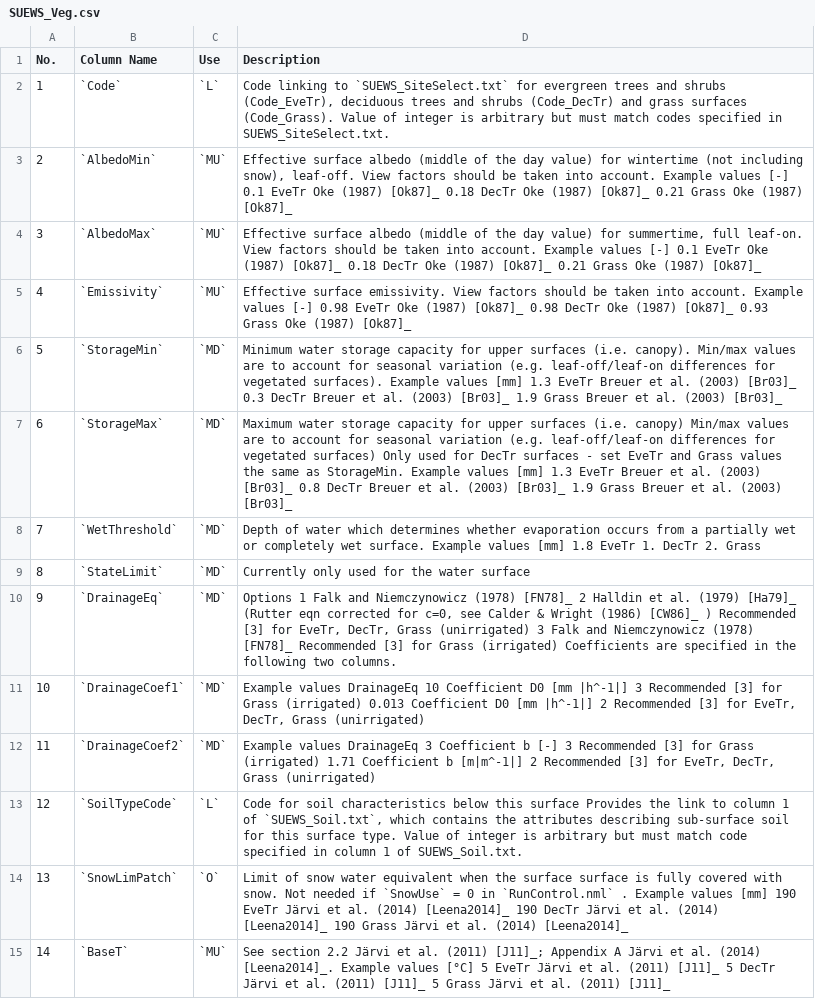
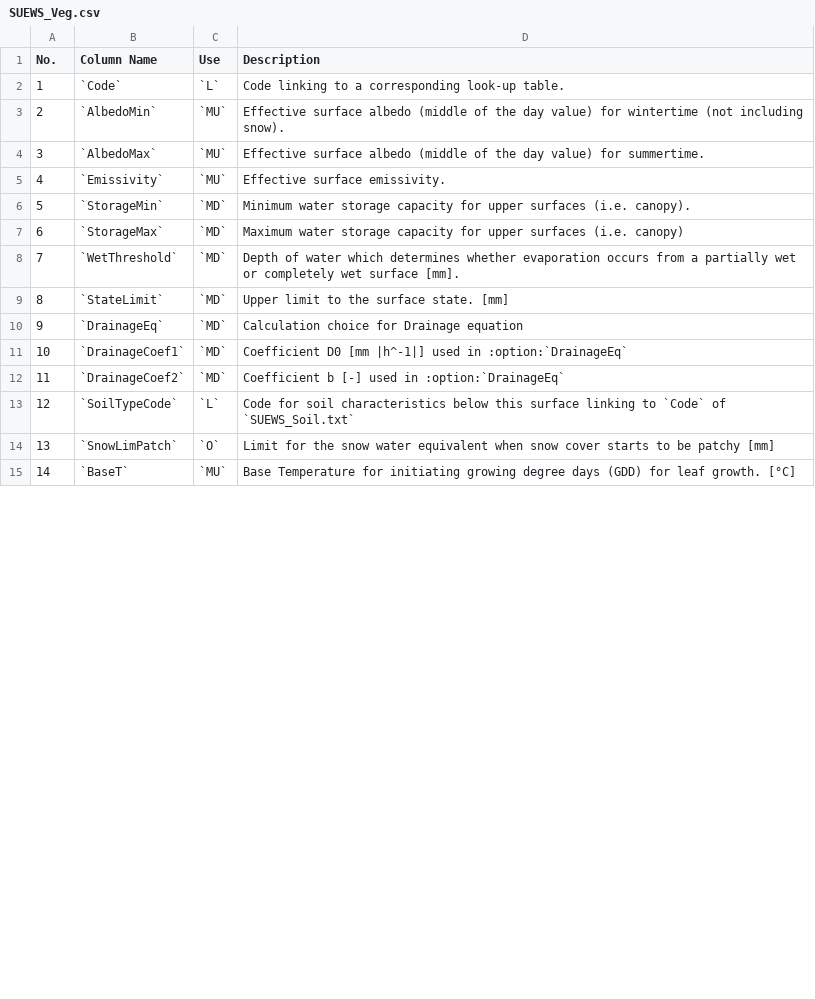
Before and after one commit to Urban-Meteorology-Reading/SUEWS-Docs, a CSV file: docs/source/input_files/SUEWS_SiteInfo/csv-table/SUEWS_Veg.csv, drawn as a sheet; only a part is shown; the diff covers the shown part only.

Commit message:
added functions for auto-generation of  CSV files of SUEWS summmary tables

```diff
--- a/docs/source/input_files/SUEWS_SiteInfo/csv-table/SUEWS_Veg.csv
+++ b/docs/source/input_files/SUEWS_SiteInfo/csv-table/SUEWS_Veg.csv
@@ -2,14 +2,14 @@
-1,"`Code`","`L`","Code linking to `SUEWS_SiteSelect.txt` for evergreen trees and shrubs (Code_EveTr), deciduous trees and shrubs (Code_DecTr) and grass surfaces (Code_Grass). Value of integer is arbitrary but must match codes specified in SUEWS_SiteSelect.txt. "
-2,"`AlbedoMin`","`MU`","Effective surface albedo (middle of the day value) for wintertime (not including snow), leaf-off. View factors should be taken into account. Example values [-] 0.1 EveTr Oke (1987) [Ok87]_  0.18 DecTr Oke (1987) [Ok87]_  0.21 Grass Oke (1987) [Ok87]_ "
-3,"`AlbedoMax`","`MU`","Effective surface albedo (middle of the day value) for summertime, full leaf-on. View factors should be taken into account. Example values [-] 0.1 EveTr Oke (1987) [Ok87]_  0.18 DecTr Oke (1987) [Ok87]_  0.21 Grass Oke (1987) [Ok87]_ "
-4,"`Emissivity`","`MU`","Effective surface emissivity. View factors should be taken into account. Example values [-] 0.98 EveTr Oke (1987) [Ok87]_  0.98 DecTr Oke (1987) [Ok87]_  0.93 Grass Oke (1987) [Ok87]_ "
-5,"`StorageMin`","`MD`","Minimum water storage capacity for upper surfaces (i.e. canopy). Min/max values are to account for seasonal variation (e.g. leaf-off/leaf-on differences for vegetated surfaces). Example values [mm] 1.3 EveTr Breuer et al. (2003) [Br03]_  0.3 DecTr Breuer et al. (2003) [Br03]_  1.9 Grass Breuer et al. (2003) [Br03]_ "
-6,"`StorageMax`","`MD`","Maximum water storage capacity for upper surfaces (i.e. canopy) Min/max values are to account for seasonal variation (e.g. leaf-off/leaf-on differences for vegetated surfaces) Only used for DecTr surfaces - set EveTr and Grass values the same as StorageMin. Example values [mm] 1.3 EveTr Breuer et al. (2003) [Br03]_  0.8 DecTr Breuer et al. (2003) [Br03]_  1.9 Grass Breuer et al. (2003) [Br03]_ "
-7,"`WetThreshold`","`MD`","Depth of water which determines whether evaporation occurs from a partially wet or completely wet surface. Example values [mm] 1.8 EveTr 1. DecTr 2. Grass"
-8,"`StateLimit`","`MD`","Currently only used for the water surface"
-9,"`DrainageEq`","`MD`","Options 1 Falk and Niemczynowicz (1978) [FN78]_ 2 Halldin et al. (1979) [Ha79]_ (Rutter eqn corrected for c=0, see Calder & Wright (1986) [CW86]_ ) Recommended [3] for EveTr, DecTr, Grass (unirrigated) 3 Falk and Niemczynowicz (1978) [FN78]_ Recommended [3] for Grass (irrigated) Coefficients are specified in the following two columns."
-10,"`DrainageCoef1`","`MD`","Example values DrainageEq 10 Coefficient D0 [mm |h^-1|] 3 Recommended [3] for Grass (irrigated) 0.013 Coefficient D0 [mm |h^-1|] 2 Recommended [3] for EveTr, DecTr, Grass (unirrigated)"
-11,"`DrainageCoef2`","`MD`","Example values DrainageEq 3 Coefficient b [-] 3 Recommended [3] for Grass (irrigated) 1.71 Coefficient b [m|m^-1|] 2 Recommended [3] for EveTr, DecTr, Grass (unirrigated)"
-12,"`SoilTypeCode`","`L`","Code for soil characteristics below this surface Provides the link to column 1 of `SUEWS_Soil.txt`, which contains the attributes describing sub-surface soil for this surface type. Value of integer is arbitrary but must match code specified in column 1 of SUEWS_Soil.txt. "
-13,"`SnowLimPatch`","`O`","Limit of snow water equivalent when the surface surface is fully covered with snow. Not needed if `SnowUse` = 0 in `RunControl.nml` . Example values [mm] 190 EveTr Järvi et al. (2014) [Leena2014]_  190 DecTr Järvi et al. (2014) [Leena2014]_  190 Grass Järvi et al. (2014) [Leena2014]_ "
-14,"`BaseT`","`MU`","See section 2.2 Järvi et al. (2011) [J11]_; Appendix A Järvi et al. (2014) [Leena2014]_. Example values [°C] 5 EveTr Järvi et al. (2011) [J11]_  5 DecTr Järvi et al. (2011) [J11]_  5 Grass Järvi et al. (2011) [J11]_ "
+1,`Code`,`L`,Code linking to a corresponding look-up table.
+2,`AlbedoMin`,`MU`,Effective surface albedo (middle of the day value) for wintertime (not including snow).
+3,`AlbedoMax`,`MU`,Effective surface albedo (middle of the day value) for summertime.
+4,`Emissivity`,`MU`,Effective surface emissivity.
+5,`StorageMin`,`MD`,Minimum water storage capacity for upper surfaces (i.e. canopy).
+6,`StorageMax`,`MD`,Maximum water storage capacity for upper surfaces (i.e. canopy)
+7,`WetThreshold`,`MD`,Depth of water which determines whether evaporation occurs from a partially wet or completely wet surface [mm].
+8,`StateLimit`,`MD`,Upper limit to the surface state. [mm]
+9,`DrainageEq`,`MD`,Calculation choice for Drainage equation
+10,`DrainageCoef1`,`MD`,Coefficient D0 [mm |h^-1|] used in :option:`DrainageEq`
+11,`DrainageCoef2`,`MD`,Coefficient b [-] used in :option:`DrainageEq`
+12,`SoilTypeCode`,`L`,Code for soil characteristics below this surface linking to `Code` of `SUEWS_Soil.txt`
+13,`SnowLimPatch`,`O`,Limit for the snow water equivalent when snow cover starts to be patchy [mm]
+14,`BaseT`,`MU`,Base Temperature for initiating growing degree days (GDD) for leaf growth. [°C]
```
Also changed, not shown: 21 edited cells elsewhere in this file, docs/source/input_files/SUEWS_SiteInfo/csv-table/SUEWS_AnthropogenicHeat.csv, docs/source/input_files/SUEWS_SiteInfo/csv-table/SUEWS_BiogenCO2.csv, 6 other files.
